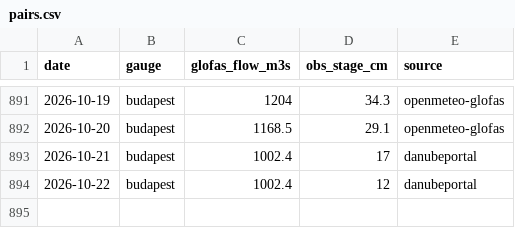
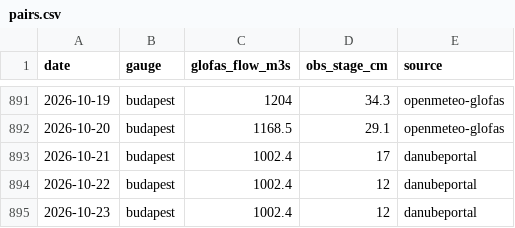
Before and after one commit to Adamexperiences/ae-glofas, a CSV file: data/pairs.csv, drawn as a sheet; only a part is shown, gaps mark what is left out.

```diff
--- a/data/pairs.csv
+++ b/data/pairs.csv
@@ -894 +894,2 @@ date,gauge,glofas_flow_m3s,obs_stage_cm,source
 2026-10-22,budapest,1002.4,12,danubeportal
+2026-10-23,budapest,1002.4,12,danubeportal
```
